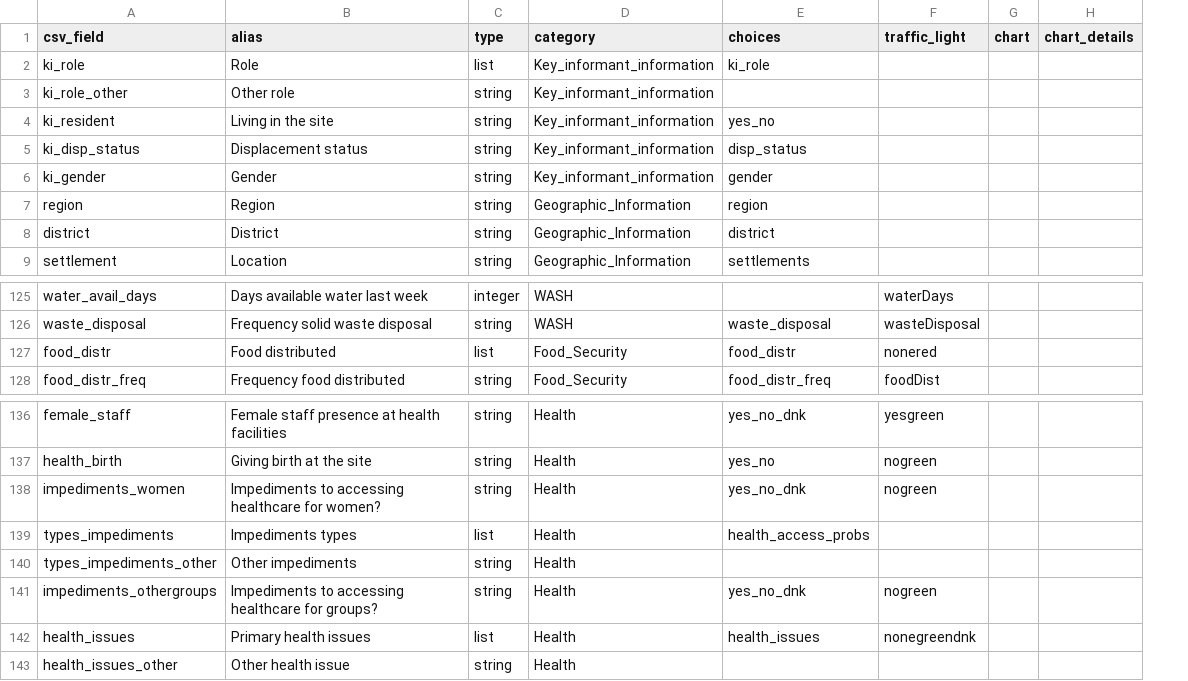
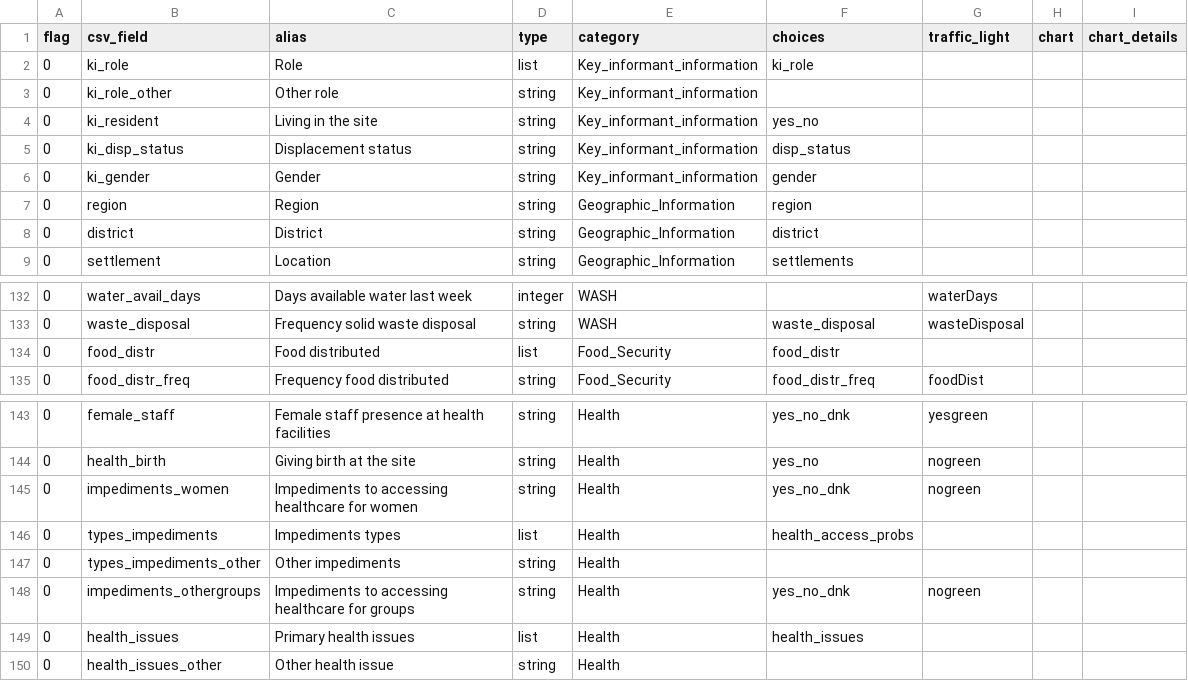
Before and after one commit to CartONG/OPSMAP, a CSV file: data/fields.csv, drawn as a sheet; only a part is shown, gaps mark what is left out; addresses are those after the commit; the diff covers the shown part only; the diff names each change by its address in the sheet, - before the commit and + after, or states it on an @@ line.

```diff
--- a/data/fields.csv
+++ b/data/fields.csv
+column A (flag), rows 2-9: all 0; rows 132-135: all 0; rows 143-150: all 0
-G134 (traffic_light): nonered
+G134 (traffic_light): (empty)
-C145 (alias): …healthcare for women?
+C145 (alias): …healthcare for women
-C148 (alias): …healthcare for groups?
+C148 (alias): …healthcare for groups
-G149 (traffic_light): nonegreendnk
+G149 (traffic_light): (empty)
```
Also changed, not shown: 10 added rows, 1 removed row and 17 edited cells elsewhere in this file, 4 other files.
